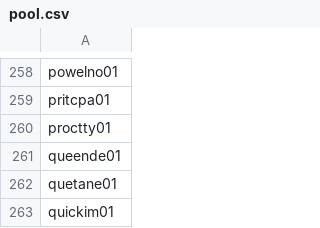
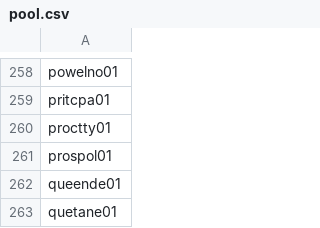
Before and after one commit to npnair/nba-fame-vs-game, a CSV file: raw/pool.csv, drawn as a sheet; only a part is shown, gaps mark what is left out; the shorter side is filled out with more unchanged rows; the diff names each change by its address in the sheet, - before the commit and + after, or states it on an @@ line.

```diff
--- a/raw/pool.csv
+++ b/raw/pool.csv
+row 261: prospol01
```
Also changed, not shown: data/social_followers.csv, raw/bref_advanced_2027.csv, 6 other files.
